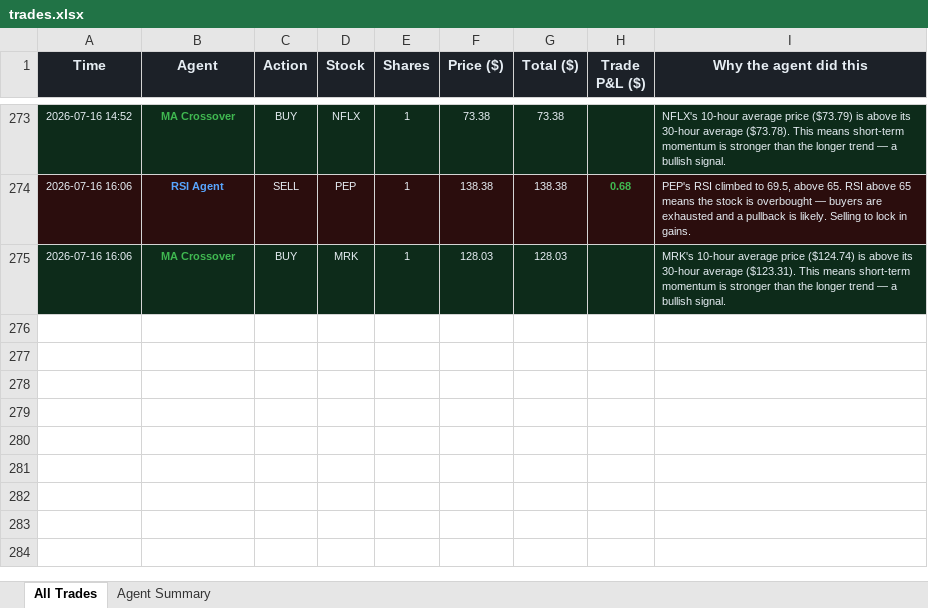
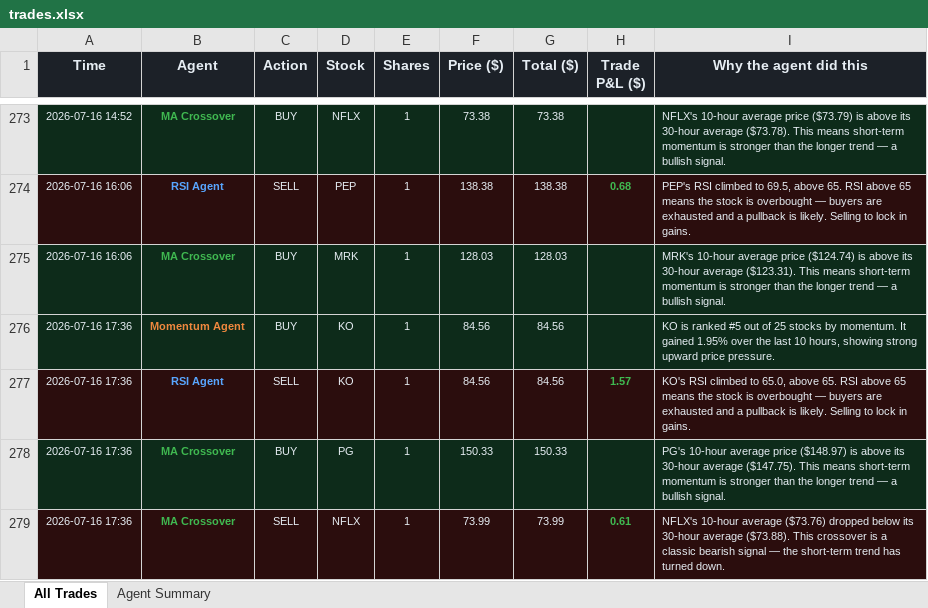
Before and after one commit to Gigantatoll/paper-trading, an Excel workbook: data/trades.xlsx, sheet All Trades, drawn as a sheet; only a part is shown, gaps mark what is left out; values as stored, in another font and other column widths than the file's, no borders; the diff names each change by its address in the sheet, - before the commit and + after, or states it on an @@ line.

```diff
--- a/data/trades.xlsx (sheet All Trades)
+++ b/data/trades.xlsx (sheet All Trades)
+row 276: 2026-07-16 17:36 | Momentum Agent | BUY | KO | 1 | 84.56 | 84.56 |  | KO is ranked #5 out of 25 stocks by momentum. It gained 1.95% over the last 10 hours, showing strong upward price pressure.
+row 277: 2026-07-16 17:36 | RSI Agent | SELL | KO | 1 | 84.56 | 84.56 | 1.57 | KO's RSI climbed to 65.0, above 65. RSI above 65 means the stock is overbought — buyers are exhausted and a pullback is likely. Selling to lock in gains.
+row 278: 2026-07-16 17:36 | MA Crossover | BUY | PG | 1 | 150.33 | 150.33 |  | PG's 10-hour average price ($148.97) is above its 30-hour average ($147.75). This means short-term momentum is stronger than the longer trend — a bullish signal.
+row 279: 2026-07-16 17:36 | MA Crossover | SELL | NFLX | 1 | 73.99 | 73.99 | 0.61 | NFLX's 10-hour average ($73.76) dropped below its 30-hour average ($73.88). This crossover is a classic bearish signal — the short-term trend has turned down.
```
Also changed, not shown: sheet Agent Summary, 7 other files.
